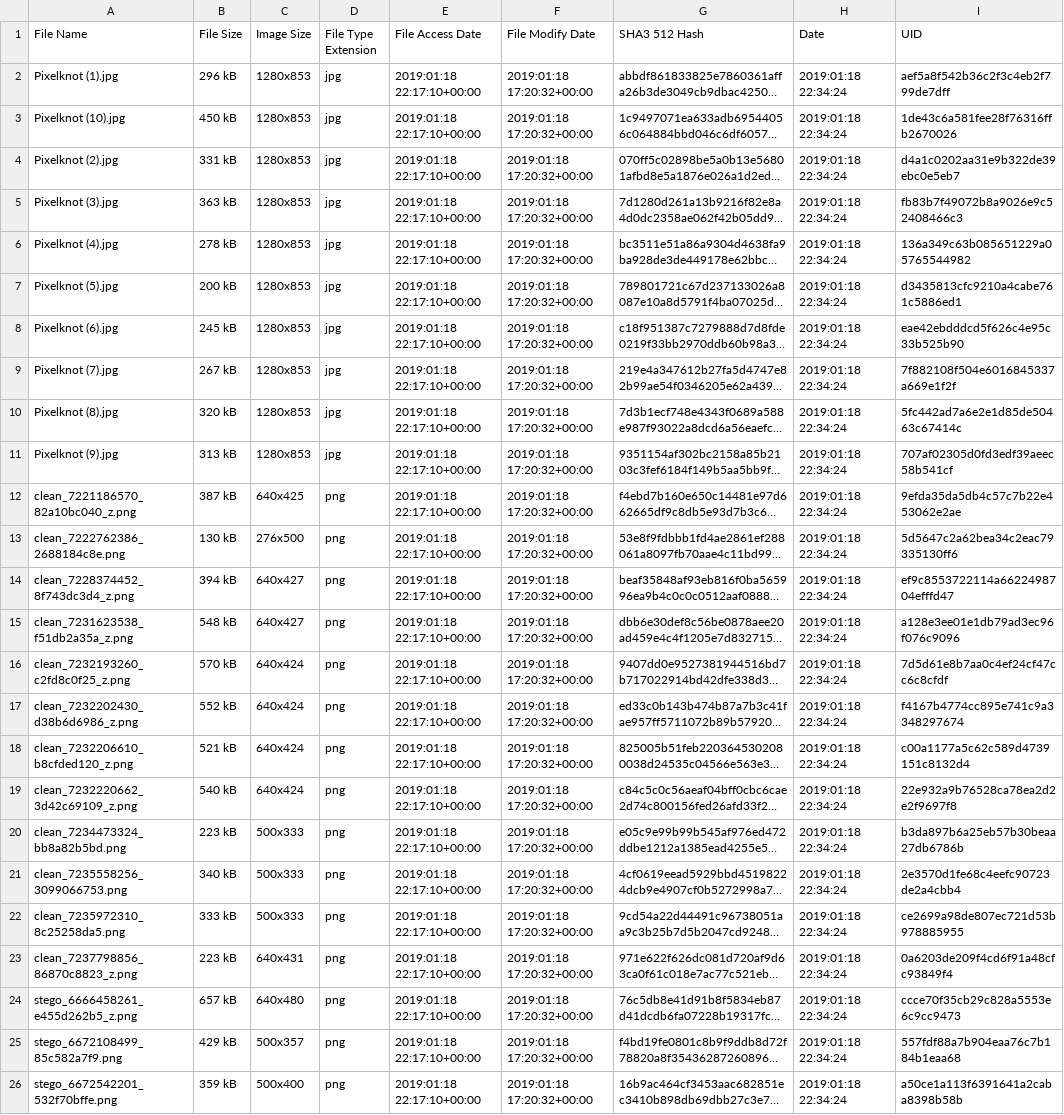
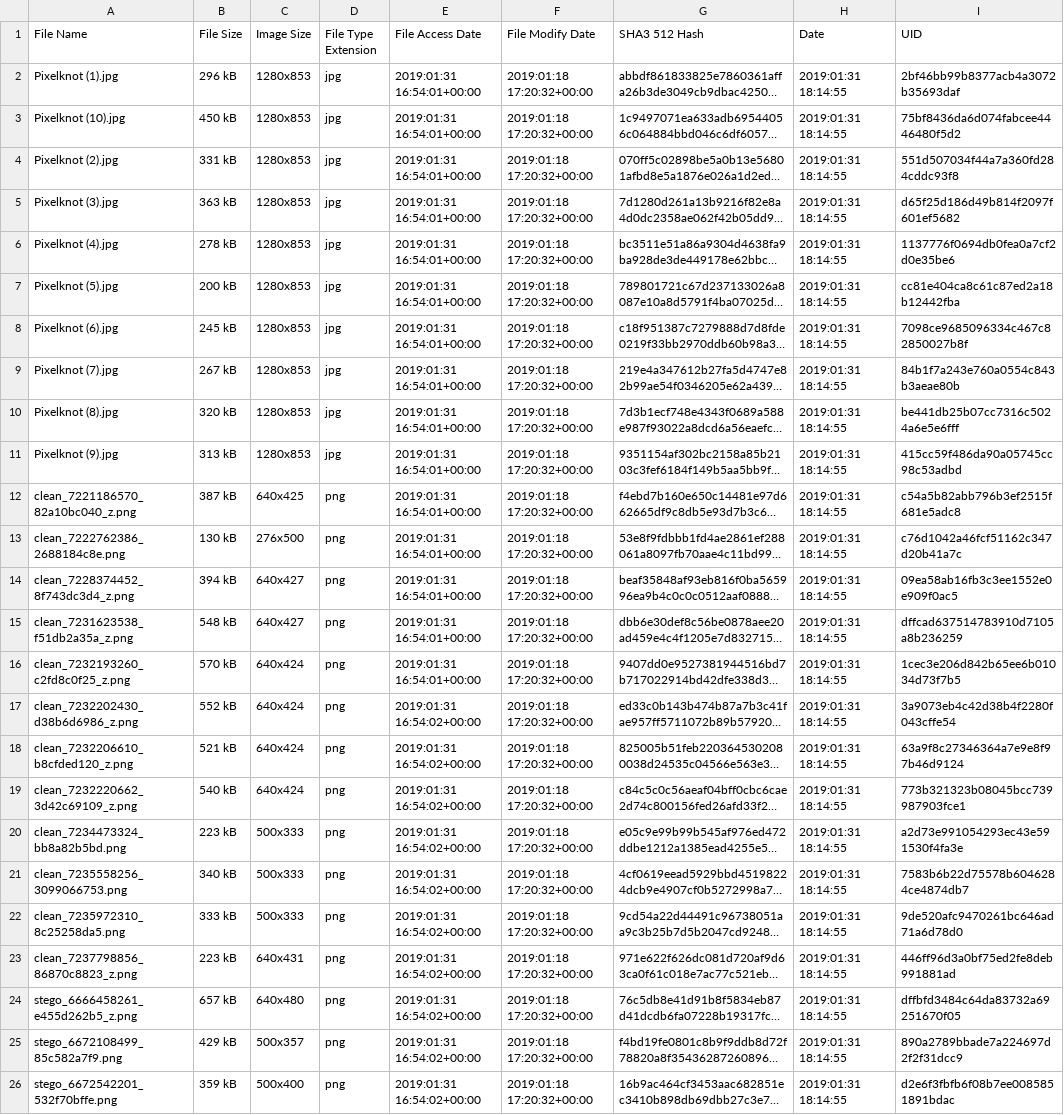
Before and after one commit to UoK424/RAMSES-StegAware, a CSV file: Results/ForensicReport.csv, drawn as a sheet; long unchanged cells end in …; the diff names each change by its address in the sheet, - before the commit and + after, or states it on an @@ line.

```diff
--- a/Results/ForensicReport.csv
+++ b/Results/ForensicReport.csv
-E2:E16 (File Access Date): 2019:01:18 22:17:10+00:00
+E2:E16 (File Access Date): 2019:01:31 16:54:01+00:00
-H2:H26 (Date): 2019:01:18 22:34:24
+H2:H26 (Date): 2019:01:31 18:14:55
-I2 (UID): aef5a8f542b36c2f3c4eb2f799de7dff
+I2 (UID): 2bf46bb99b8377acb4a3072b35693daf
-I3 (UID): 1de43c6a581fee28f76316ffb2670026
+I3 (UID): 75bf8436da6d074fabcee4446480f5d2
-I4 (UID): d4a1c0202aa31e9b322de39ebc0e5eb7
+I4 (UID): 551d507034f44a7a360fd284cddc93f8
-I5 (UID): fb83b7f49072b8a9026e9c52408466c3
+I5 (UID): d65f25d186d49b814f2097f601ef5682
-I6 (UID): 136a349c63b085651229a05765544982
+I6 (UID): 1137776f0694db0fea0a7cf2d0e35be6
-I7 (UID): d3435813cfc9210a4cabe761c5886ed1
+I7 (UID): cc81e404ca8c61c87ed2a18b12442fba
-I8 (UID): eae42ebdddcd5f626c4e95c33b525b90
+I8 (UID): 7098ce9685096334c467c82850027b8f
-I9 (UID): 7f882108f504e6016845337a669e1f2f
+I9 (UID): 84b1f7a243e760a0554c843b3aeae80b
-I10 (UID): 5fc442ad7a6e2e1d85de50463c67414c
+I10 (UID): be441db25b07cc7316c5024a6e5e6fff
-I11 (UID): 707af02305d0fd3edf39aeec58b541cf
+I11 (UID): 415cc59f486da90a05745cc98c53adbd
-I12 (UID): 9efda35da5db4c57c7b22e453062e2ae
+I12 (UID): c54a5b82abb796b3ef2515f681e5adc8
-I13 (UID): 5d5647c2a62bea34c2eac79335130ff6
+I13 (UID): c76d1042a46fcf51162c347d20b41a7c
-I14 (UID): ef9c8553722114a6622498704efffd47
+I14 (UID): 09ea58ab16fb3c3ee1552e0e909f0ac5
-I15 (UID): a128e3ee01e1db79ad3ec96f076c9096
+I15 (UID): dffcad637514783910d7105a8b236259
-I16 (UID): 7d5d61e8b7aa0c4ef24cf47cc6c8cfdf
+I16 (UID): 1cec3e206d842b65ee6b01034d73f7b5
-E17:E26 (File Access Date): 2019:01:18 22:17:10+00:00
+E17:E26 (File Access Date): 2019:01:31 16:54:02+00:00
-I17 (UID): f4167b4774cc895e741c9a3348297674
+I17 (UID): 3a9073eb4c42d38b4f2280f043cffe54
-I18 (UID): c00a1177a5c62c589d4739151c8132d4
+I18 (UID): 63a9f8c27346364a7e9e8f97b46d9124
-I19 (UID): 22e932a9b76528ca78ea2d2e2f9697f8
+I19 (UID): 773b321323b08045bcc739987903fce1
-I20 (UID): b3da897b6a25eb57b30beaa27db6786b
+I20 (UID): a2d73e991054293ec43e591530f4fa3e
-I21 (UID): 2e3570d1fe68c4eefc90723de2a4cbb4
+I21 (UID): 7583b6b22d75578b6046284ce4874db7
-I22 (UID): ce2699a98de807ec721d53b978885955
+I22 (UID): 9de520afc9470261bc646ad71a6d78d0
-I23 (UID): 0a6203de209f4cd6f91a48cfc93849f4
+I23 (UID): 446ff96d3a0bf75ed2fe8deb991881ad
-I24 (UID): ccce70f35cb29c828a5553e6c9cc9473
+I24 (UID): dffbfd3484c64da83732a69251670f05
-I25 (UID): 557fdf88a7b904eaa76c7b184b1eaa68
+I25 (UID): 890a2789bbade7a224697d2f2f31dcc9
-I26 (UID): a50ce1a113f6391641a2caba8398b58b
+I26 (UID): d2e6f3fbfb6f08b7ee0085851891bdac
```
Also changed, not shown: Results/paste.csv, 3 other files.
